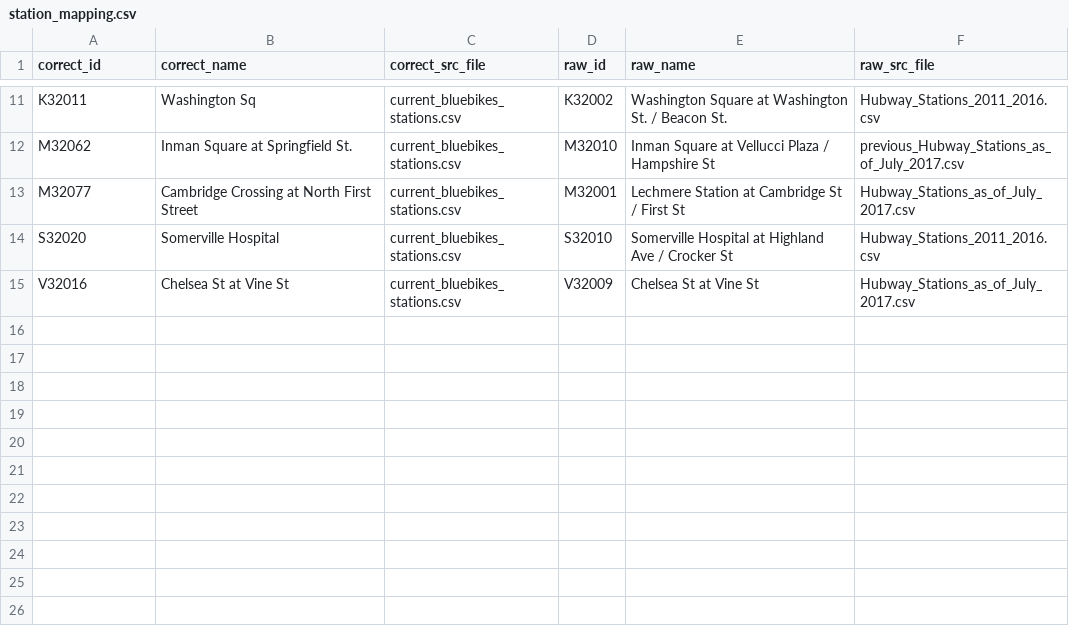
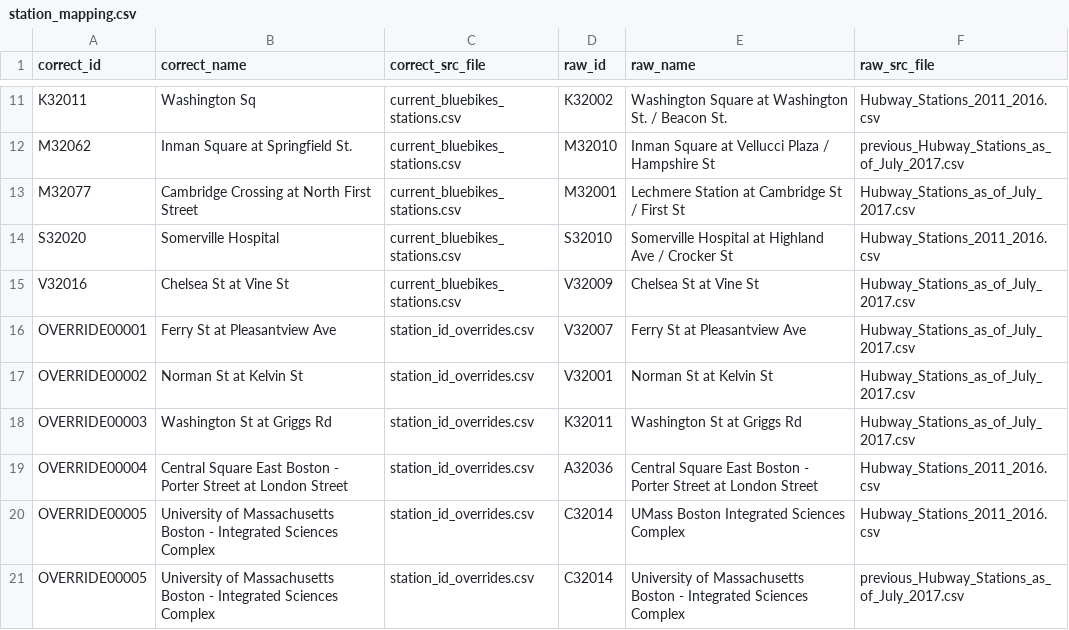
Before and after one commit to ginic/bluebikes-importer, a CSV file: src/bluebikes/stations/remediation/station_mapping.csv, drawn as a sheet; only a part is shown, gaps mark what is left out; the diff names each change by its address in the sheet, - before the commit and + after, or states it on an @@ line.

Commit message:
Adding overrides for when station ids are re-used for distant stations

```diff
--- a/src/bluebikes/stations/remediation/station_mapping.csv
+++ b/src/bluebikes/stations/remediation/station_mapping.csv
+row 16: OVERRIDE00001 | Ferry St at Pleasantview Ave | station_id_overrides.csv | V32007 | Ferry St at Pleasantview Ave | Hubway_Stations_as_of_July_2017.csv
+row 17: OVERRIDE00002 | Norman St at Kelvin St | station_id_overrides.csv | V32001 | Norman St at Kelvin St | Hubway_Stations_as_of_July_2017.csv
+row 18: OVERRIDE00003 | Washington St at Griggs Rd | station_id_overrides.csv | K32011 | Washington St at Griggs Rd | Hubway_Stations_as_of_July_2017.csv
+row 19: OVERRIDE00004 | Central Square East Boston - Porter Street at London Street | station_id_overrides.csv | A32036 | Central Square East Boston - Porter Street at London Street | Hubway_Stations_2011_2016.csv
+row 20: OVERRIDE00005 | University of Massachusetts Boston - Integrated Sciences Complex | station_id_overrides.csv | C32014 | UMass Boston Integrated Sciences Complex | Hubway_Stations_2011_2016.csv
+row 21: OVERRIDE00005 | University of Massachusetts Boston - Integrated Sciences Complex | station_id_overrides.csv | C32014 | University of Massachusetts Boston - Integrated Sciences Complex | previous_Hubway_Stations_as_of_July_2017.csv
```
Also changed, not shown: 1 other file.
